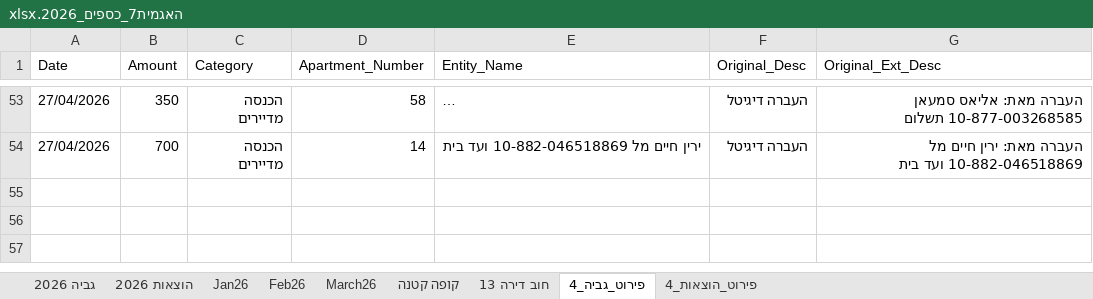
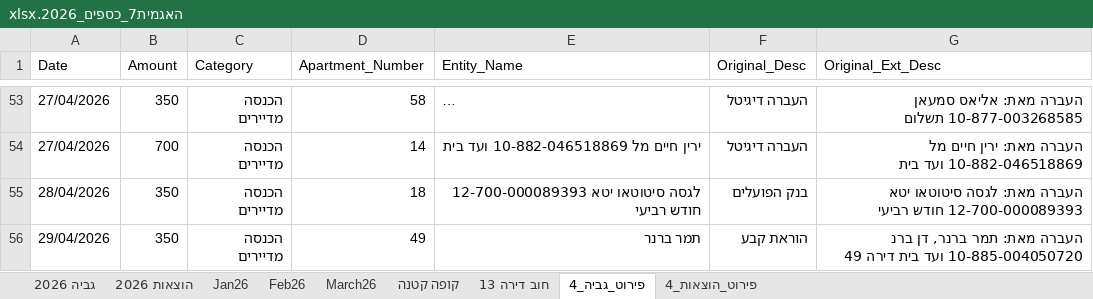
Before and after one commit to DanV-Codes/vaad_project, an Excel workbook: האגמית7_כספים_2026.xlsx, sheet פירוט_גביה_4, drawn as a sheet; only a part is shown, gaps mark what is left out; long unchanged cells end in …; values as stored, in another font and other column widths than the file's, no borders; the diff names each change by its address in the sheet, - before the commit and + after, or states it on an @@ line.

```diff
--- a/האגמית7_כספים_2026.xlsx (sheet פירוט_גביה_4)
+++ b/האגמית7_כספים_2026.xlsx (sheet פירוט_גביה_4)
+row 55: 28/04/2026 | 350 | הכנסה מדיירים | 18 | לגסה סיטוטאו יטא 12-700-000089393 חודש רביעי | בנק הפועלים | העברה מאת: לגסה סיטוטאו יטא 12-700-000089393 חודש רביעי
+row 56: 29/04/2026 | 350 | הכנסה מדיירים | 49 | תמר ברנר | הוראת קבע | העברה מאת: תמר ברנר, דן ברנ 10-885-004050720 ועד בית דירה 49
```
Also changed, not shown: sheet פירוט_הוצאות_4, sheet הוצאות 2026, sheet גביה 2026, 22 other files.
